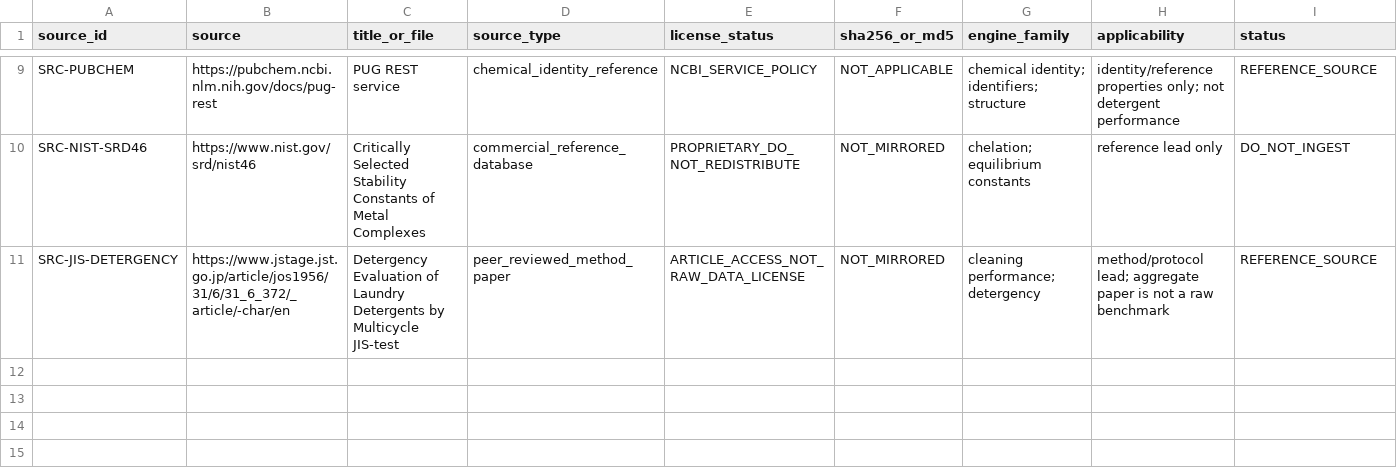
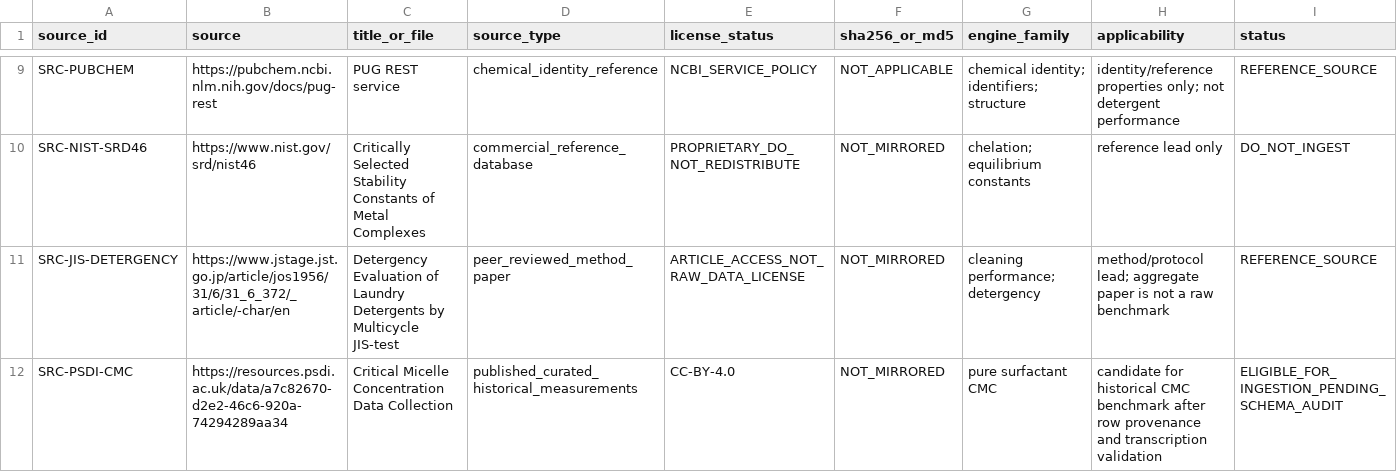
Before and after one commit to salimbawa707-droid/Formula-expert-, a CSV file: evidence_vault/datasets/source-register.csv, drawn as a sheet; only a part is shown, gaps mark what is left out; rows hold the shown columns only; the diff names each change by its address in the sheet, - before the commit and + after, or states it on an @@ line.

Commit message:
Register openly licensed CMC datasets

```diff
--- a/evidence_vault/datasets/source-register.csv
+++ b/evidence_vault/datasets/source-register.csv
+row 12: SRC-PSDI-CMC | https://resources.psdi.ac.uk/data/a7c82670-d2e2-46c6-920a-74294289aa34 | Critical Micelle Concentration Data Collection | published_curated_historical_measurements | CC-BY-4.0 | NOT_MIRRORED | pure surfactant CMC | candidate for historical CMC benchmark after row provenance and transcription validation | ELIGIBLE_FOR_INGESTION_PENDING_SCHEMA_AUDIT
```
